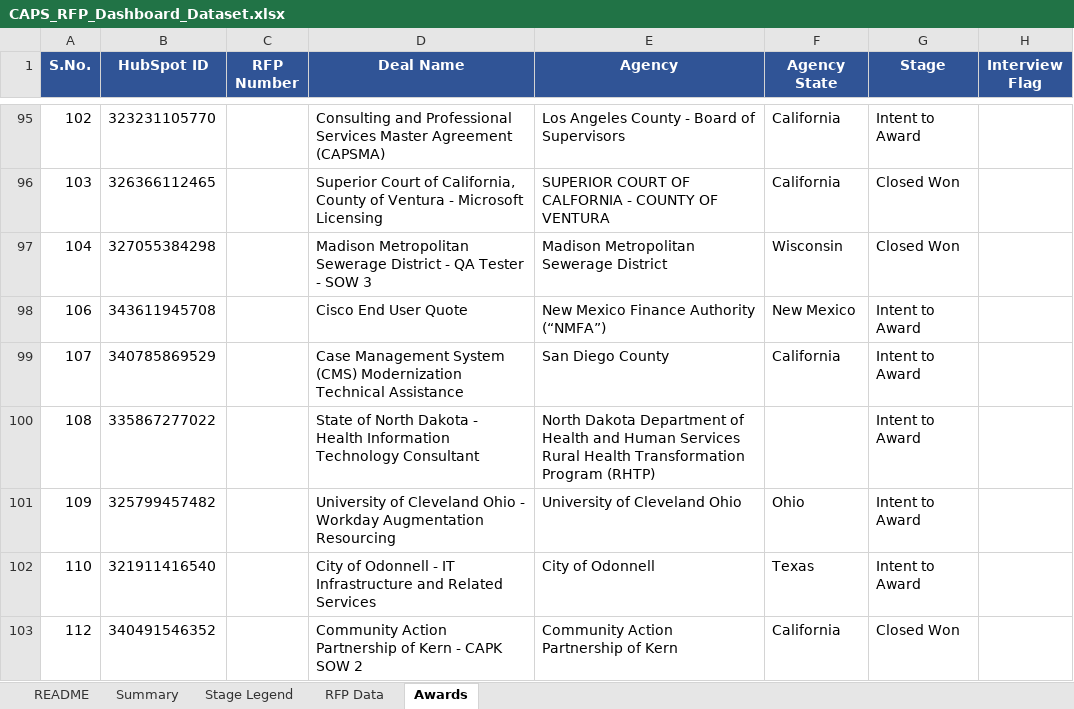
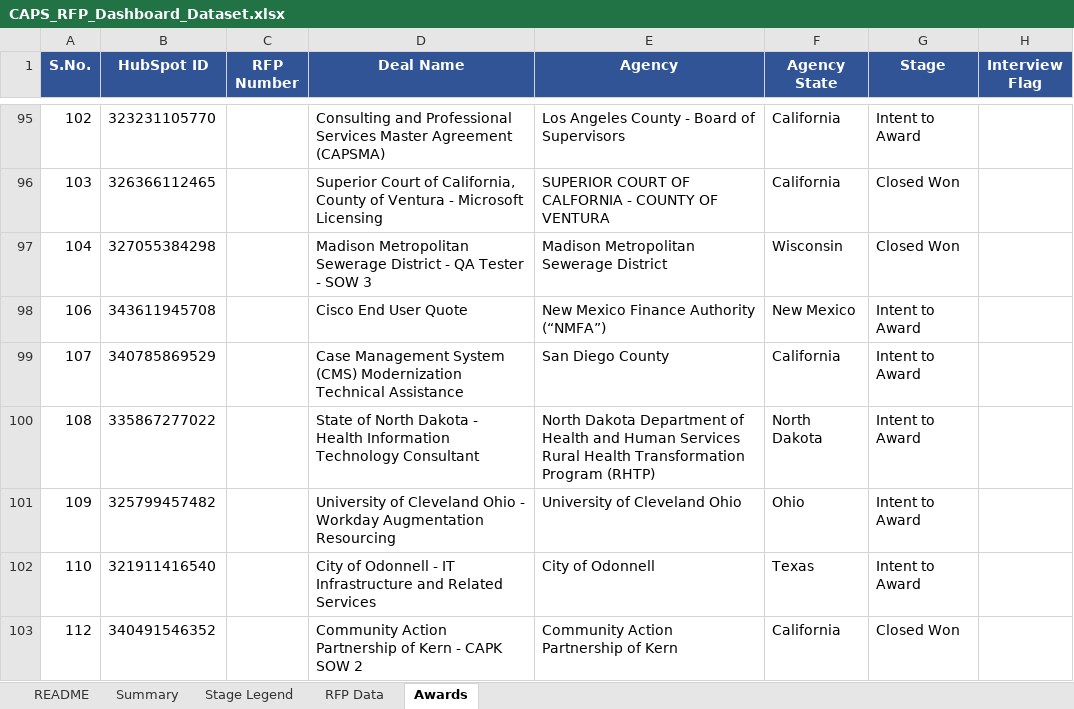
Before and after one commit to hrithikCAPS/CAPS, an Excel workbook: data/CAPS_RFP_Dashboard_Dataset.xlsx, sheet Awards, drawn as a sheet; only a part is shown, gaps mark what is left out; values as stored, in another font and other column widths than the file's, no borders; the diff covers the shown part only; the diff names each change by its address in the sheet, - before the commit and + after, or states it on an @@ line.

```diff
--- a/data/CAPS_RFP_Dashboard_Dataset.xlsx (sheet Awards)
+++ b/data/CAPS_RFP_Dashboard_Dataset.xlsx (sheet Awards)
-F100 (Agency State): (empty)
+F100 (Agency State): North Dakota
```
Also changed, not shown: 8 edited cells elsewhere in this sheet, sheet RFP Data, 11 other files.
